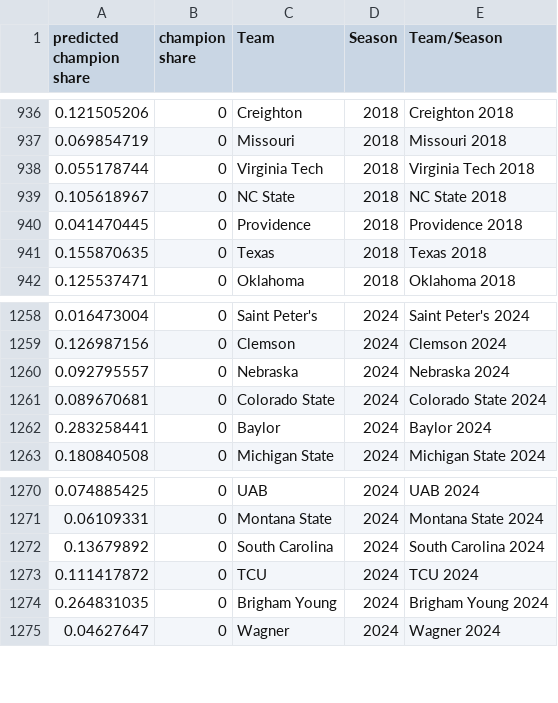
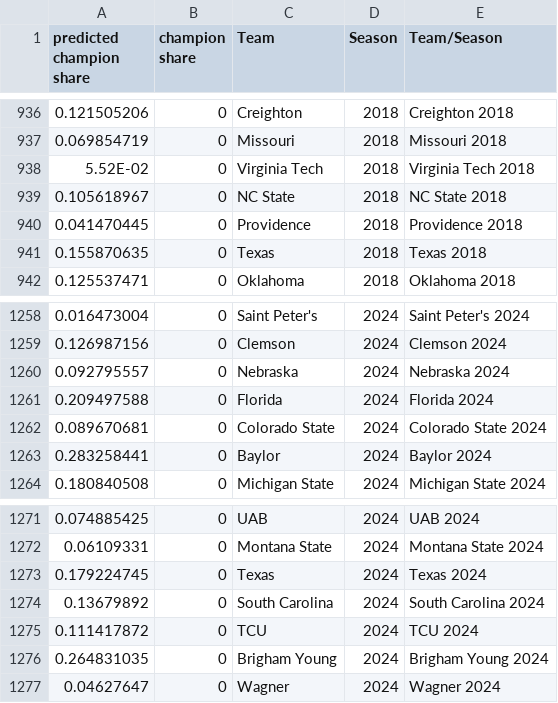
Before and after one commit to allenjake440/Mens_March_Madness_Champion, a CSV file: L4S Preds.csv, drawn as a sheet; only a part is shown, gaps mark what is left out.

```diff
--- a/L4S Preds.csv
+++ b/L4S Preds.csv
@@ -937,3 +937,3 @@ predicted champion share,champion share,Team,Season,Team/Season
 0.069854719,0,Missouri,2018,Missouri 2018
-0.055178744,0,Virginia Tech,2018,Virginia Tech 2018
+5.52E-02,0,Virginia Tech,2018,Virginia Tech 2018
 0.105618967,0,NC State,2018,NC State 2018
@@ -1260,2 +1260,3 @@ predicted champion share,champion share,Team,Season,Team/Season
 0.092795557,0,Nebraska,2024,Nebraska 2024
+0.209497588,0,Florida,2024,Florida 2024
 0.089670681,0,Colorado State,2024,Colorado State 2024
@@ -1271,2 +1272,3 @@ predicted champion share,champion share,Team,Season,Team/Season
 0.06109331,0,Montana State,2024,Montana State 2024
+0.179224745,0,Texas,2024,Texas 2024
 0.13679892,0,South Carolina,2024,South Carolina 2024
```
Also changed, not shown: NCAA Champion RawData.csv, 2 other files.
